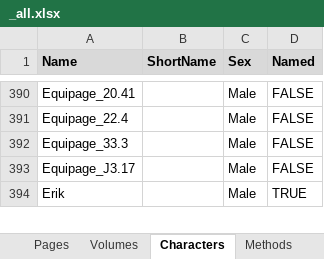
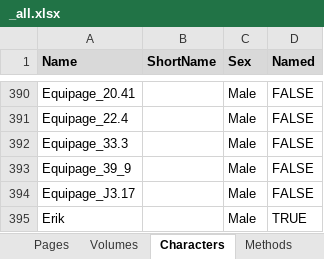
Before and after one commit to CompNet/NaNet, an Excel workbook: data/Thorgal/_all.xlsx, sheet Characters, drawn as a sheet; only a part is shown, gaps mark what is left out; values as stored, in another font and other column widths than the file's, no borders; conditional formats not drawn; the diff names each change by its address in the sheet, - before the commit and + after, or states it on an @@ line.

```diff
--- a/data/Thorgal/_all.xlsx (sheet Characters)
+++ b/data/Thorgal/_all.xlsx (sheet Characters)
+row 393: Equipage_39_9 |  | Male | FALSE
```
Also changed, not shown: sheet Interactions, 4 other files.
